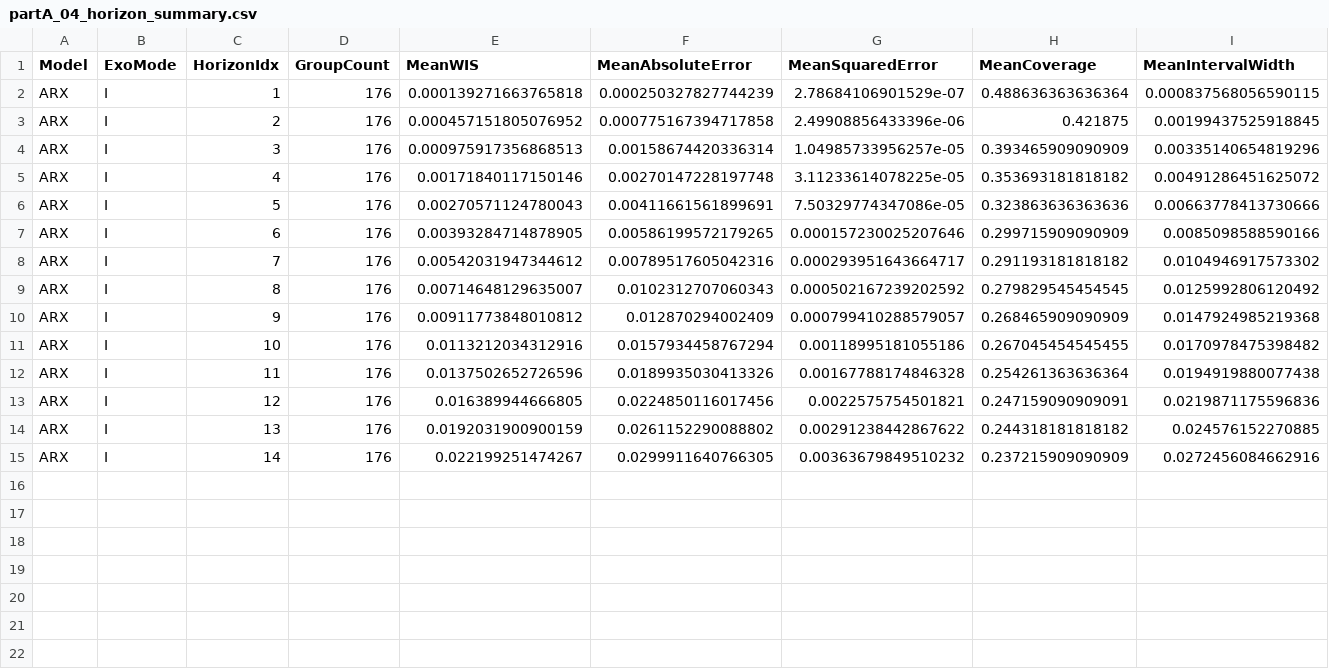
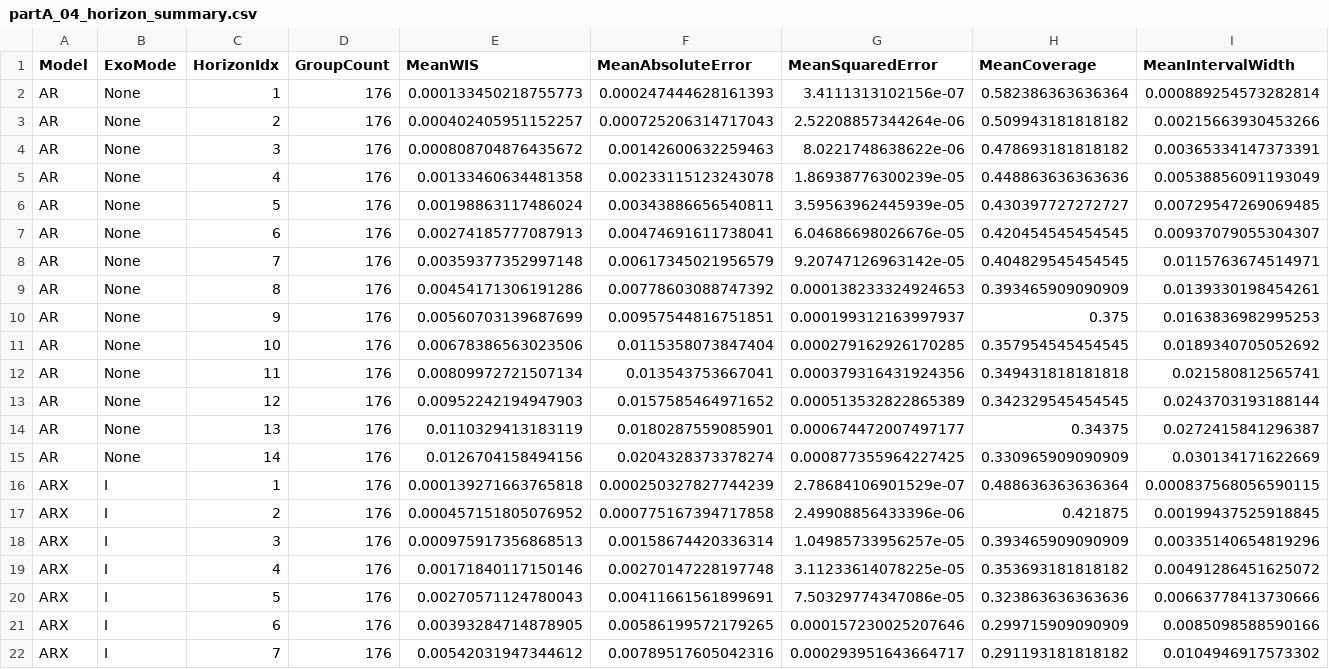
Before and after one commit to Kaahin-19/hybrid-epidemic-forecasting, a CSV file: results/partA/tables/partA_04_horizon_summary.csv, drawn as a sheet; only a part is shown; the shorter side is filled out with more unchanged rows.

```diff
--- a/results/partA/tables/partA_04_horizon_summary.csv
+++ b/results/partA/tables/partA_04_horizon_summary.csv
@@ -1,2 +1,16 @@
 Model,ExoMode,HorizonIdx,GroupCount,MeanWIS,MeanAbsoluteError,MeanSquaredError,MeanCoverage,MeanIntervalWidth
+AR,None,1,176,0.000133450218755773,0.000247444628161393,3.4111313102156e-07,0.582386363636364,0.000889254573282814
+AR,None,2,176,0.000402405951152257,0.000725206314717043,2.52208857344264e-06,0.509943181818182,0.00215663930453266
+AR,None,3,176,0.000808704876435672,0.00142600632259463,8.0221748638622e-06,0.478693181818182,0.00365334147373391
+AR,None,4,176,0.00133460634481358,0.00233115123243078,1.86938776300239e-05,0.448863636363636,0.00538856091193049
+AR,None,5,176,0.00198863117486024,0.00343886656540811,3.59563962445939e-05,0.430397727272727,0.00729547269069485
+AR,None,6,176,0.00274185777087913,0.00474691611738041,6.04686698026676e-05,0.420454545454545,0.00937079055304307
+AR,None,7,176,0.00359377352997148,0.00617345021956579,9.20747126963142e-05,0.404829545454545,0.0115763674514971
+AR,None,8,176,0.00454171306191286,0.00778603088747392,0.000138233324924653,0.393465909090909,0.0139330198454261
+AR,None,9,176,0.00560703139687699,0.00957544816751851,0.000199312163997937,0.375,0.0163836982995253
+AR,None,10,176,0.00678386563023506,0.0115358073847404,0.000279162926170285,0.357954545454545,0.0189340705052692
+AR,None,11,176,0.00809972721507134,0.013543753667041,0.000379316431924356,0.349431818181818,0.021580812565741
+AR,None,12,176,0.00952242194947903,0.0157585464971652,0.000513532822865389,0.342329545454545,0.0243703193188144
+AR,None,13,176,0.0110329413183119,0.0180287559085901,0.000674472007497177,0.34375,0.0272415841296387
+AR,None,14,176,0.0126704158494156,0.0204328373378274,0.000877355964227425,0.330965909090909,0.030134171622669
 ARX,I,1,176,0.000139271663765818,0.000250327827744239,2.78684106901529e-07,0.488636363636364,0.000837568056590115
```
Also changed, not shown: results/partA/tables/partA_04_interval_summary.csv, results/partA/tables/partA_04_scenario_summary.csv, 27 other files.
